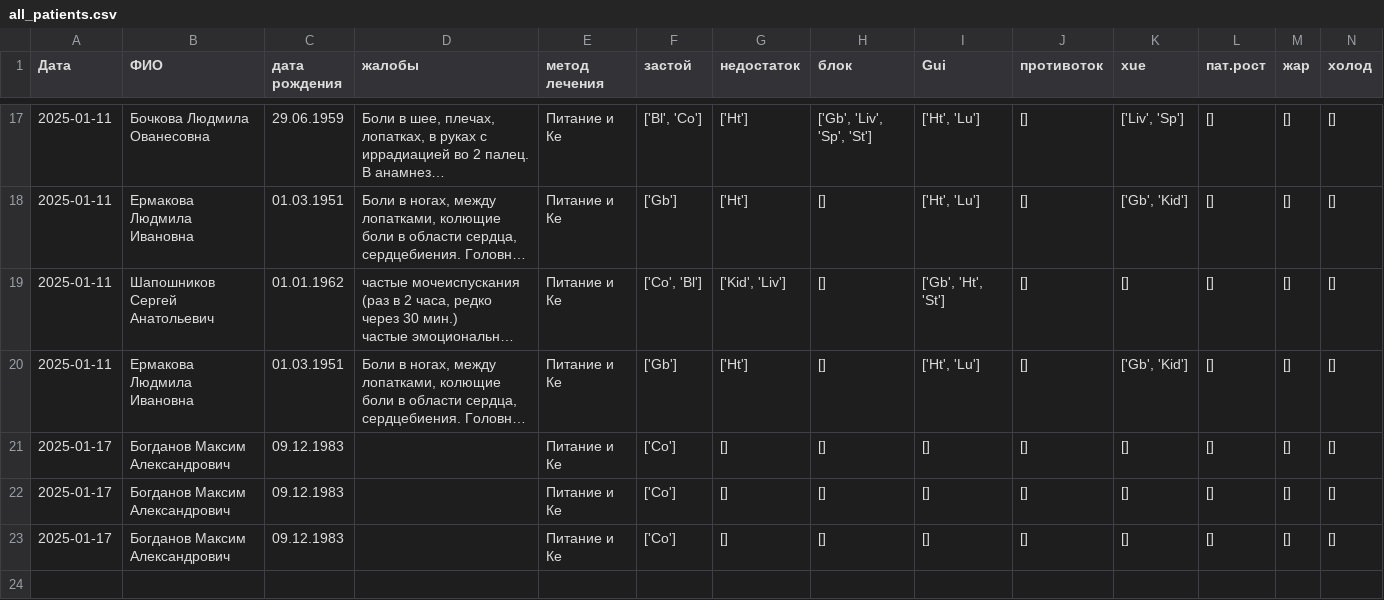
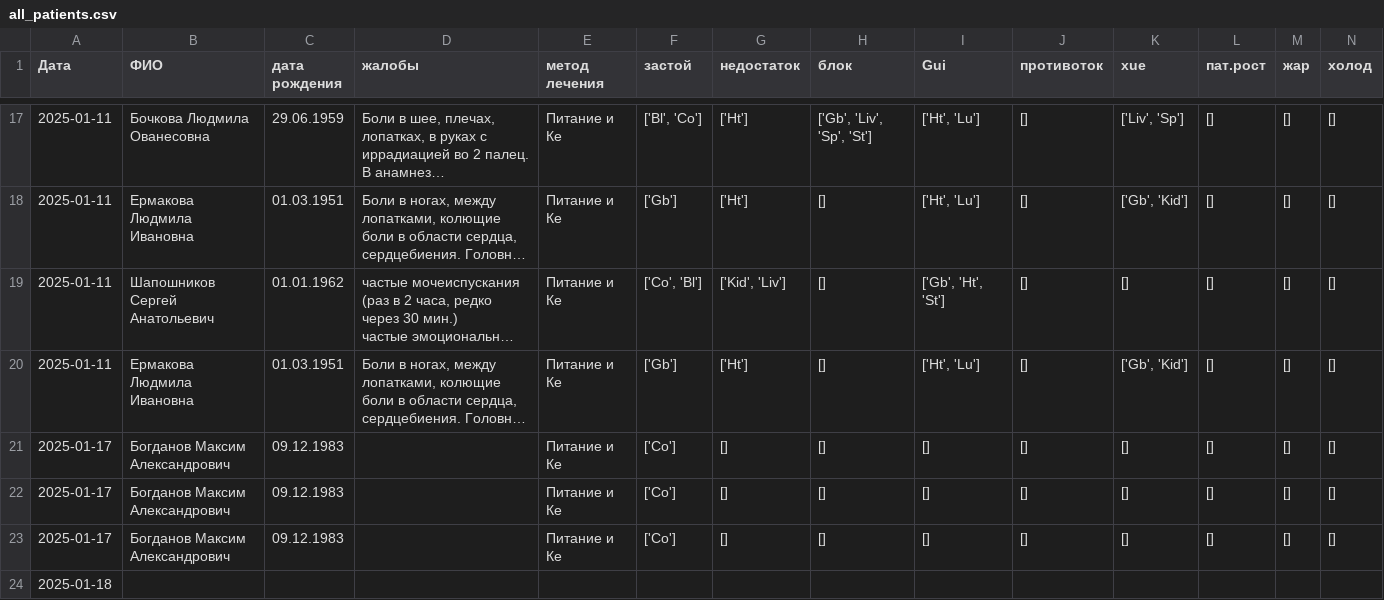
Before and after one commit to Sonnenbergenfluganschluss/KKM, a CSV file: patients/all_patients.csv, drawn as a sheet; only a part is shown, gaps mark what is left out; long unchanged cells end in …; rows hold the shown columns only; the diff names each change by its address in the sheet, - before the commit and + after, or states it on an @@ line.

```diff
--- a/patients/all_patients.csv
+++ b/patients/all_patients.csv
+row 24: 2025-01-18
```
Also changed, not shown: patients/patients.csv.
